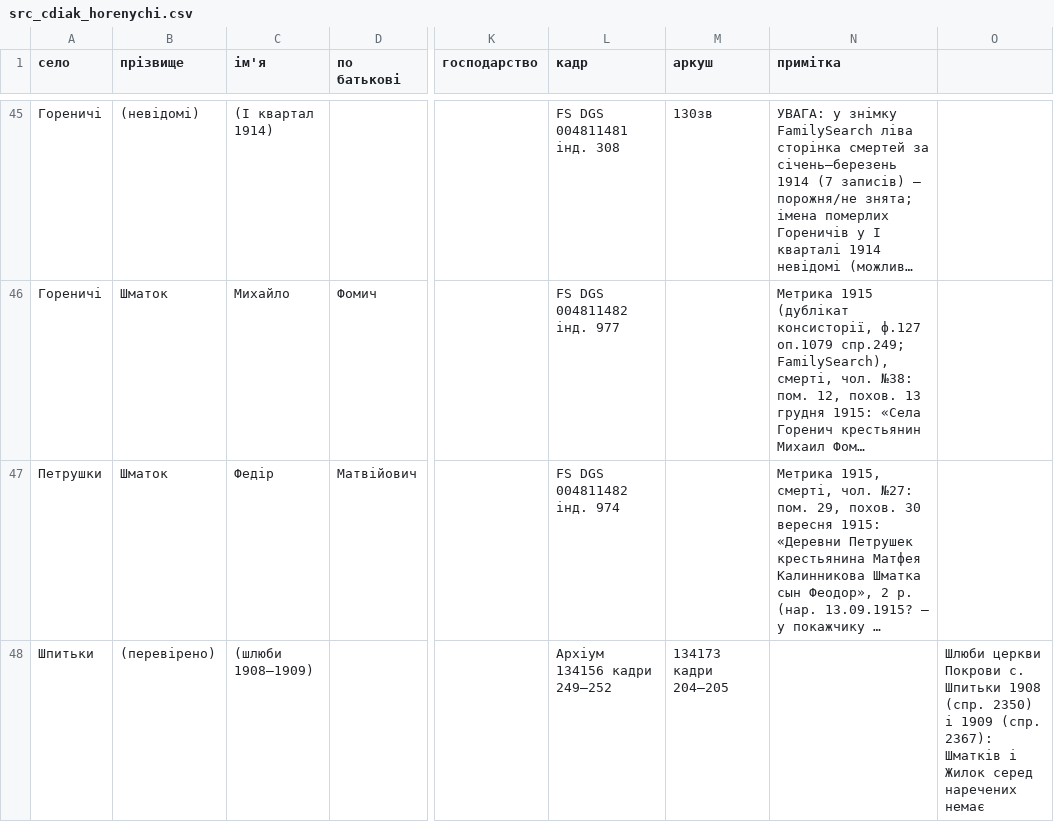
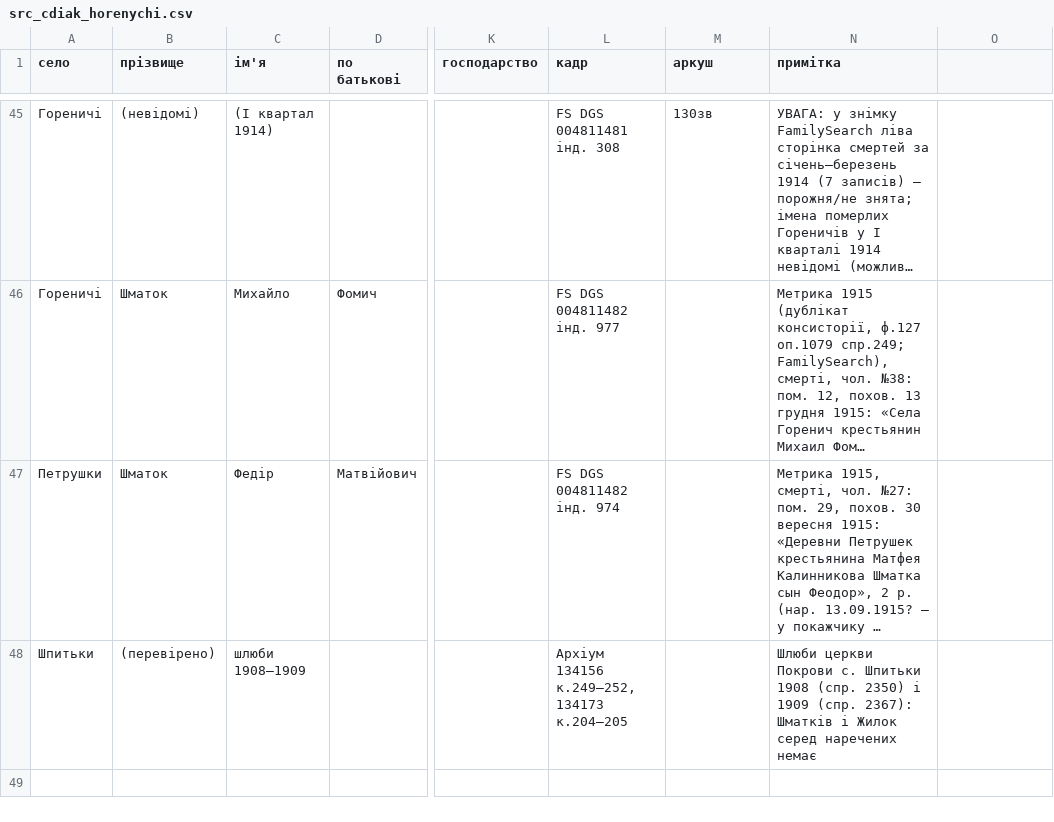
Before and after one commit to tut-maks/rid-shutykh, a CSV file: facts/baza/src_cdiak_horenychi.csv, drawn as a sheet; only a part is shown, gaps mark what is left out; long unchanged cells end in …; the diff names each change by its address in the sheet, - before the commit and + after, or states it on an @@ line.

```diff
--- a/facts/baza/src_cdiak_horenychi.csv
+++ b/facts/baza/src_cdiak_horenychi.csv
-C48 (ім'я): (шлюби 1908–1909)
+C48 (ім'я): шлюби 1908–1909
-L48 (кадр): Архіум 134156 кадри 249–252
+L48 (кадр): Архіум 134156 к.249–252, 134173 к.204–205
-M48 (аркуш): 134173 кадри 204–205
+M48 (аркуш): (empty)
-N48 (примітка): (empty)
+N48 (примітка): Шлюби церкви Покрови с. Шпитьки 1908 (спр. 2350) і 1909 (спр. 2367): Шматків і Жилок серед наречених немає
-O48: Шлюби церкви Покрови с. Шпитьки 1908 (спр. 2350) і 1909 (спр. 2367): Шматків і Жилок серед наречених немає
+O48: (empty)
```
